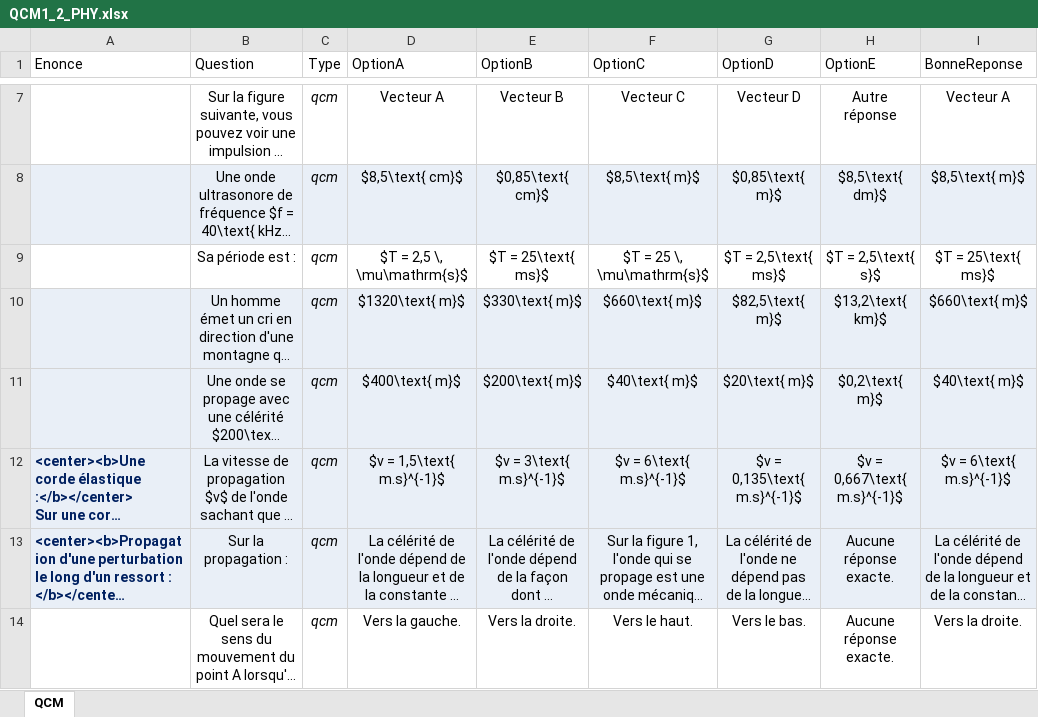
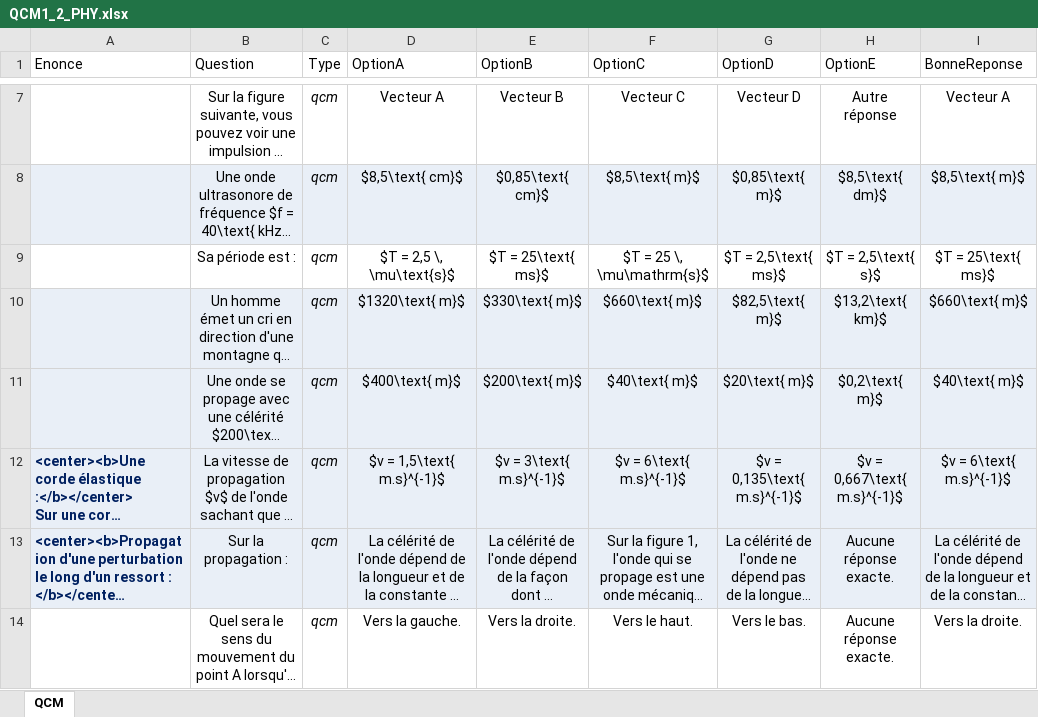
Before and after one commit to moulaycherif/MED-CONTEST, an Excel workbook: QCM1_2_PHY.xlsx, sheet QCM, drawn as a sheet; only a part is shown, gaps mark what is left out; long unchanged cells end in …; values as stored, in another font and other column widths than the file's, no borders; the diff names each change by its address in the sheet, - before the commit and + after, or states it on an @@ line.

```diff
--- a/QCM1_2_PHY.xlsx (sheet QCM)
+++ b/QCM1_2_PHY.xlsx (sheet QCM)
-D9 (OptionA): $T = 2,5 \, \mu\mathrm{s}$
+D9 (OptionA): $T = 2,5 \, \mu\text{s}$
```
